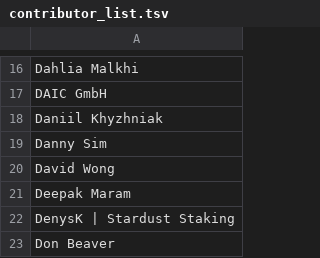
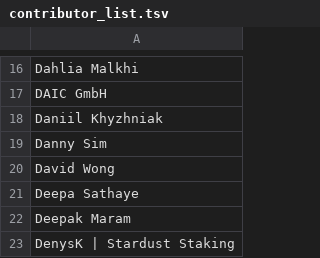
Before and after one commit to sui-foundation/zklogin-ceremony-contributions, a TSV file: contributor_list.tsv, drawn as a sheet; only a part is shown, gaps mark what is left out; the shorter side is filled out with more unchanged rows; the diff names each change by its address in the sheet, - before the commit and + after, or states it on an @@ line.

Commit message:
Update contributor_list.tsv

```diff
--- a/contributor_list.tsv
+++ b/contributor_list.tsv
+row 21: Deepa Sathaye
```
